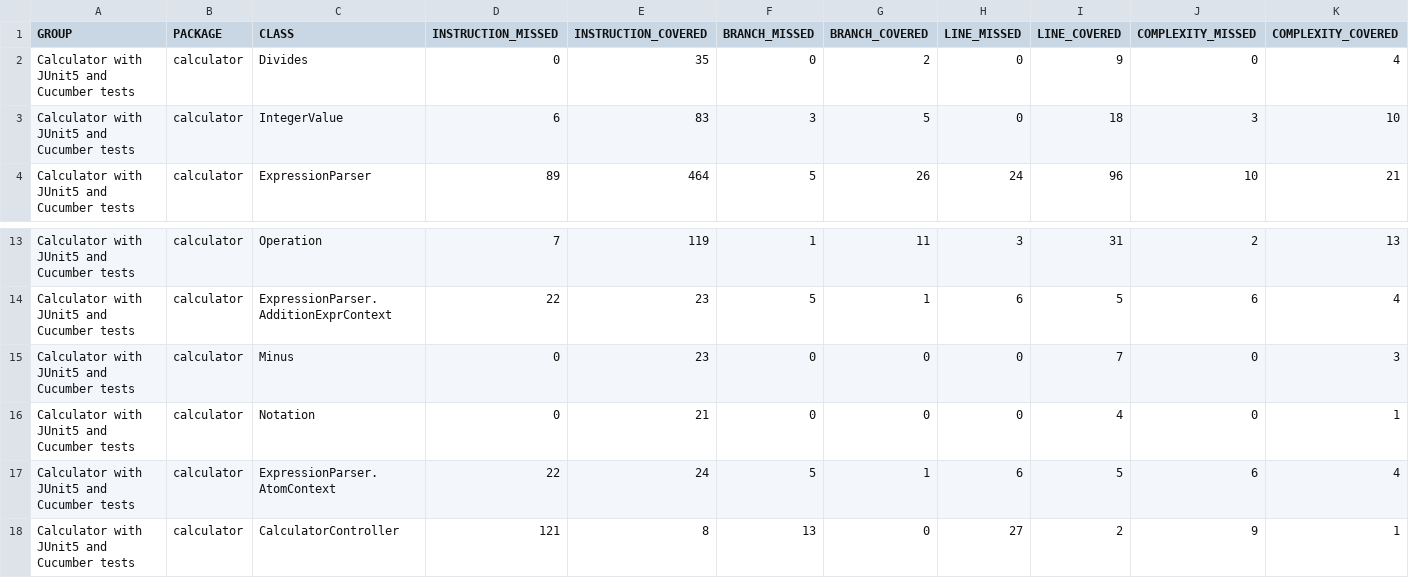
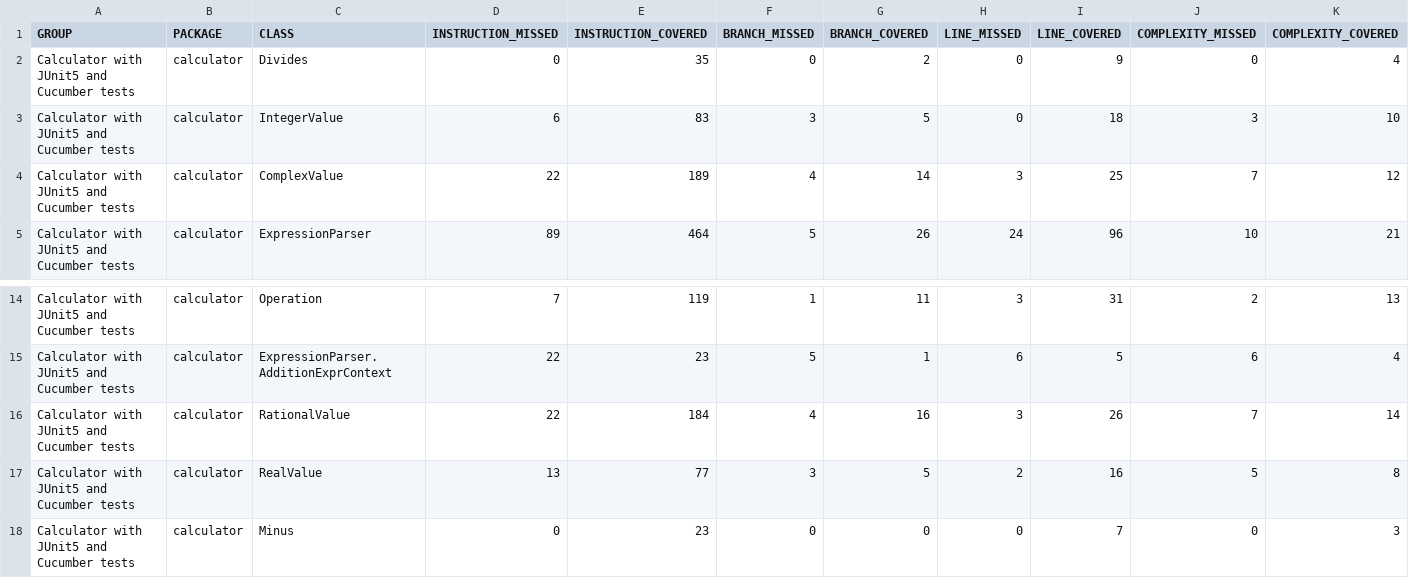
Before and after one commit to yvanhojunior/calculator-2026-group5, a CSV file: target/site/jacoco/jacoco.csv, drawn as a sheet; only a part is shown, gaps mark what is left out; the shorter side is filled out with more unchanged rows; rows hold the shown columns only; the diff names each change by its address in the sheet, - before the commit and + after, or states it on an @@ line.

Commit message:
feat: add RealValue, RationalValue and ComplexValue number domains with tests

```diff
--- a/target/site/jacoco/jacoco.csv
+++ b/target/site/jacoco/jacoco.csv
+row 4: Calculator with JUnit5 and Cucumber tests | calculator | ComplexValue | 22 | 189 | 4 | 14 | 3 | 25 | 7 | 12
+row 16: Calculator with JUnit5 and Cucumber tests | calculator | RationalValue | 22 | 184 | 4 | 16 | 3 | 26 | 7 | 14
+row 17: Calculator with JUnit5 and Cucumber tests | calculator | RealValue | 13 | 77 | 3 | 5 | 2 | 16 | 5 | 8
```
Also changed, not shown: 37 other files.
